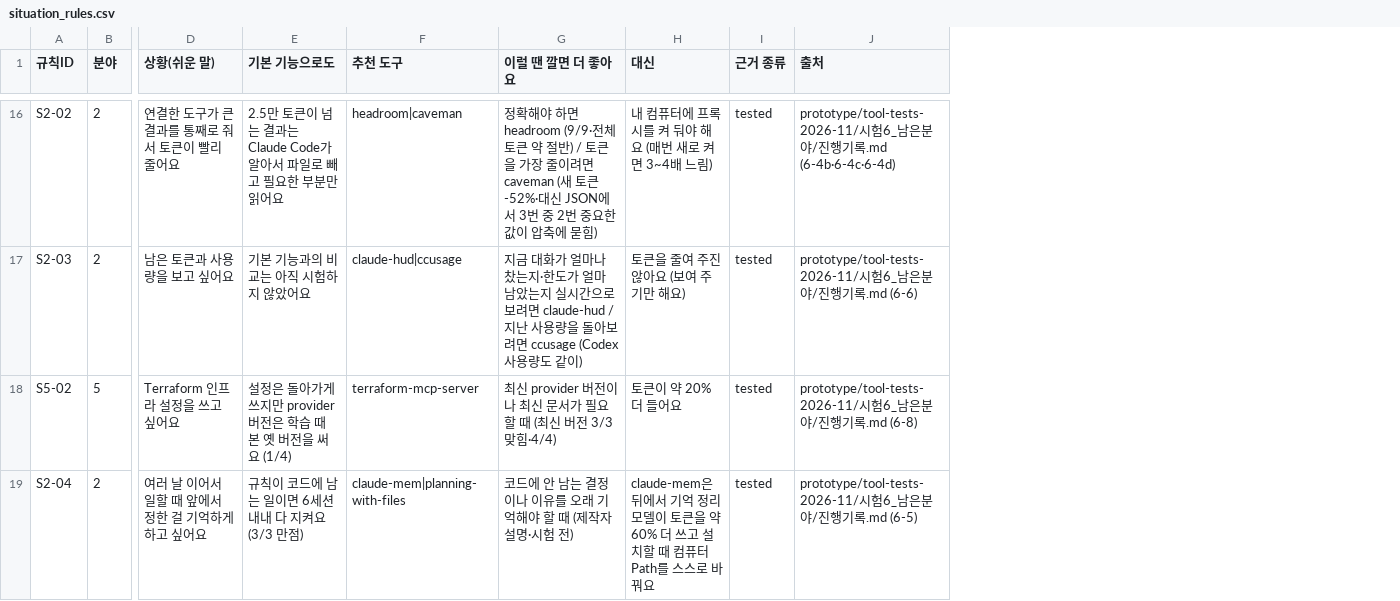
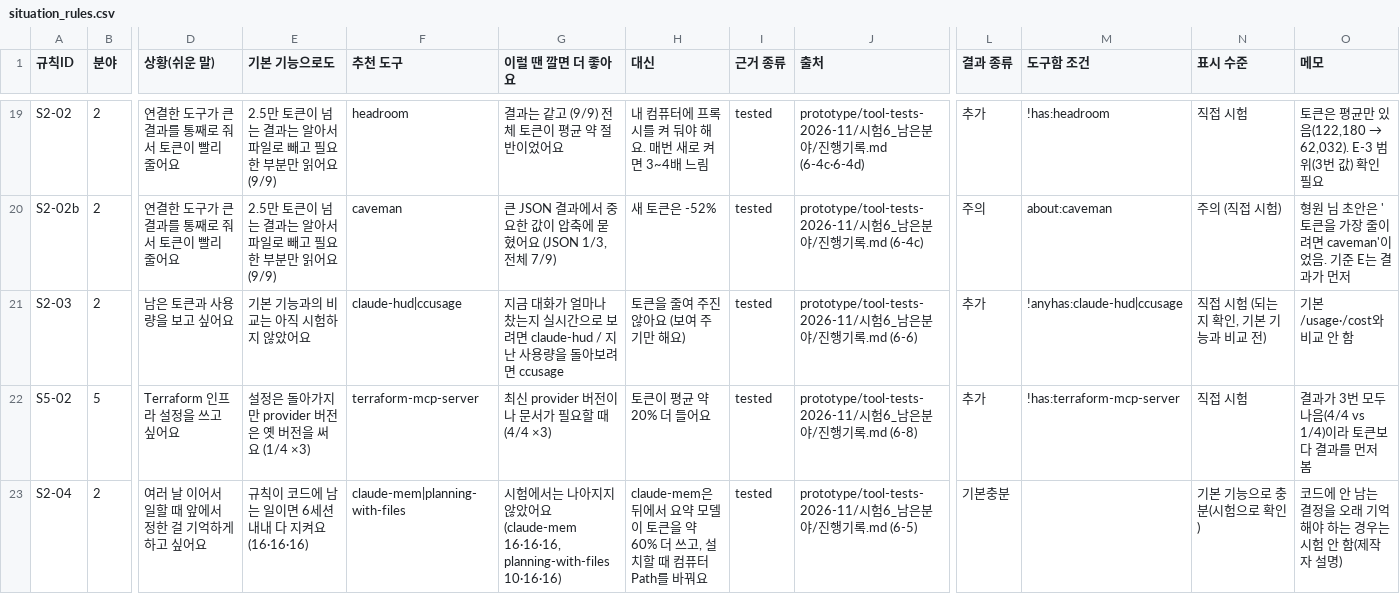
Before and after one commit to 20233014-KYH/New_Project, a CSV file: web/app/src/data/situation_rules.csv, drawn as a sheet; only a part is shown, gaps mark what is left out; addresses are those after the commit; rows hold the shown columns only; the diff covers the shown part only; the diff names each change by its address in the sheet, - before the commit and + after, or states it on an @@ line.

Commit message:
용현 님 규칙 v1(#28)과 다른 분야 158쌍 검수(#30)를 엔진에 반영
규칙 v1 (#28, judgment/recommendation/rules_v1.csv · priority_v1.csv)
- situation_rules.csv·situation_priority.csv를 v1로 바꿈(앞 11칸은 그대로라 엔진이 그대로 읽음)
- 결과 종류(추가/기본충분/주의)와 표시 수준을 읽음
  · 근거가 doc뿐이거나 '화면에 안 올림'인 줄은 화면에서 뺌 → 상황 질문 18 → 16개(gstack 2개는 블라인드 비교 대기)
  · 기본충분 카드는 '깔아 봤지만 기본 기능으로 충분했어요'로 보여 줌
  · 주의 줄(caveman: 큰 JSON에서 중요한 값을 놓침)은 같은 상황 카드에 주의로 붙임
- 화면·서버 같은 규칙, 서버=로컬 비교 시험 통과

다른 분야 158쌍 검수 (#30)
- data/update/apply_review.py로 반영: 맞음 91(사람 검토로 표시), 틀림 67(상황따라 → 관계 없음, 원래 AI 이유는 근거에 남김)
- 판정지시문: 상황따라는 '이름 있는 기능 일부 겹침'일 때만. 압축 도구의 일반 영향·같은 훅 시점·일반적인 이유는 관계 없음
  (새 도구 넣기·서버 AI 판정이 같은 지시문을 씀)
- 검토 상태: 사람 검토 245 · 직접 시험 4 · AI 추정 381

```diff
--- a/web/app/src/data/situation_rules.csv
+++ b/web/app/src/data/situation_rules.csv
+column L (결과 종류), row 19: 추가; rows 21-23: 추가 | 추가 | 기본충분
+column M (도구함 조건), row 19: !has:headroom; rows 21-22: !anyhas:claude-hud|ccusage | !has:terraform-mcp-server
+column N (표시 수준), row 19: 직접 시험; rows 21-23: 직접 시험 (되는지 확인, 기본 기능과 비교 전) | 직접 시험 | 기본 기능으로 충분(시험으로 확인)
+column O (메모), row 19: 토큰은 평균만 있음(122,180 → 62,032). E-3 범위(3번 값) 확인 필요; rows 21-23: 기본 /usage·/cost와 비교 안 함 | 결과가 3번 모두 나음(4/4 vs 1/4)이라 토큰보다 결과를 먼저 봄 | 코드에 안 남는 결정을 오래 기억해야 하는 경우는 시험 안 함(제작자 설명)
-E19 (기본 기능으로도): …결과는 Claude Code가 알아서 파일로 빼고 필요한 부분만 읽어요
+E19 (기본 기능으로도): …결과는 알아서 파일로 빼고 필요한 부분만 읽어요 (9/9)
-F19 (추천 도구): headroom|caveman
+F19 (추천 도구): headroom
-G19 (이럴 땐 깔면 더 좋아요): 정확해야 하면 headroom (9/9·전체 토큰 약 절반) / 토큰을 가장 줄이려면 caveman (새 토큰 -52%·대신 JSON에서 3번 중 2번 중요한 값이 압축에 묻힘)
+G19 (이럴 땐 깔면 더 좋아요): 결과는 같고 (9/9) 전체 토큰이 평균 약 절반이었어요
-H19 (대신): 내 컴퓨터에 프록시를 켜 둬야 해요 (매번 새로 켜면 3~4배 느림)
+H19 (대신): 내 컴퓨터에 프록시를 켜 둬야 해요. 매번 새로 켜면 3~4배 느림
-J19 (출처): …록.md (6-4b·6-4c·6-4d)
+J19 (출처): …록.md (6-4c·6-4d)
+row 20: S2-02b | 2 | 연결한 도구가 큰 결과를 통째로 줘서 토큰이 빨리 줄어요 | 2.5만 토큰이 넘는 결과는 알아서 파일로 빼고 필요한 부분만 읽어요 (9/9) | caveman | 큰 JSON 결과에서 중요한 값이 압축에 묻혔어요 (JSON 1/3, 전체 7/9) | 새 토큰은 -52% | tested | prototype/tool-tests-2026-11/시험6_남은분야/진행기록.md (6-4c) | 주의 | about:caveman | 주의 (직접 시험) | 형원 님 초안은 '토큰을 가장 줄이려면 caveman'이었음. 기준 E는 결과가 먼저
-G21 (이럴 땐 깔면 더 좋아요): …찼는지·한도가 얼마 남았는지 실시간으로 보려면 claude-hud / 지난 사용량을 돌아보려면 ccusage (Codex 사용량도 같이)
+G21 (이럴 땐 깔면 더 좋아요): …찼는지 실시간으로 보려면 claude-hud / 지난 사용량을 돌아보려면 ccusage
-E22 (기본 기능으로도): 설정은 돌아가게 쓰지만 provider 버전은 학습 때 본 옛 버전을 써요 (1/4)
+E22 (기본 기능으로도): 설정은 돌아가지만 provider 버전은 옛 버전을 써요 (1/4 ×3)
-G22 (이럴 땐 깔면 더 좋아요): 최신 provider 버전이나 최신 문서가 필요할 때 (최신 버전 3/3 맞힘·4/4)
+G22 (이럴 땐 깔면 더 좋아요): 최신 provider 버전이나 문서가 필요할 때 (4/4 ×3)
-H22 (대신): 토큰이 약 20% 더 들어요
+H22 (대신): 토큰이 평균 약 20% 더 들어요
-E23 (기본 기능으로도): 규칙이 코드에 남는 일이면 6세션 내내 다 지켜요 (3/3 만점)
+E23 (기본 기능으로도): 규칙이 코드에 남는 일이면 6세션 내내 다 지켜요 (16·16·16)
-G23 (이럴 땐 깔면 더 좋아요): 코드에 안 남는 결정이나 이유를 오래 기억해야 할 때 (제작자 설명·시험 전)
+G23 (이럴 땐 깔면 더 좋아요): 시험에서는 나아지지 않았어요 (claude-mem 16·16·16, planning-with-files 10·16·16)
-H23 (대신): …뒤에서 기억 정리 모델이 토큰을 약 60% 더 쓰고 설치할 때 컴퓨터 Path를 스스로 바꿔요
+H23 (대신): …뒤에서 요약 모델이 토큰을 약 60% 더 쓰고, 설치할 때 컴퓨터 Path를 바꿔요
```
Also changed, not shown: 3 added rows and 51 edited cells elsewhere in this file, web/app/src/data/situation_priority.csv, 15 other files.
